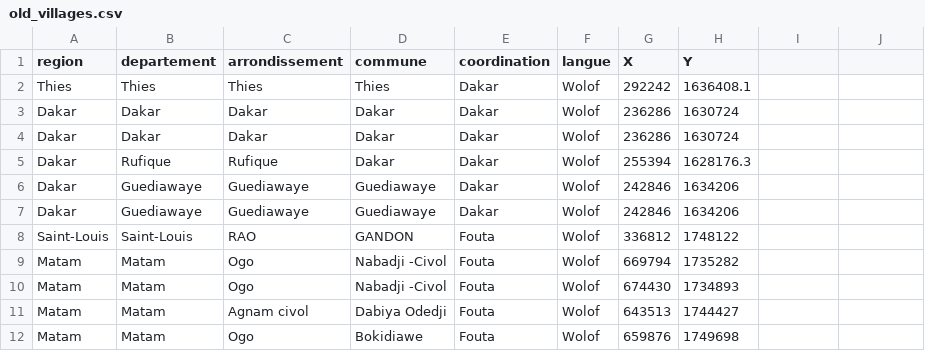
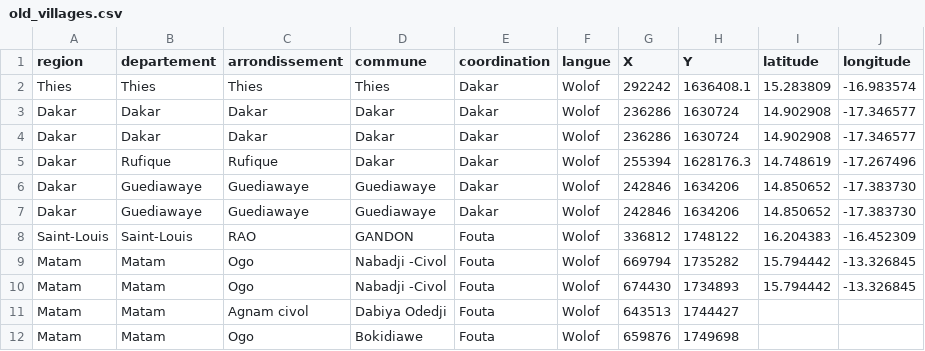
Before and after one commit to senegalouvert/senegal-villages, a CSV file: data/old_villages.csv, drawn as a sheet; only a part is shown.

Commit message:
Update old_villages.csv

```diff
--- a/data/old_villages.csv
+++ b/data/old_villages.csv
@@ -1,11 +1,11 @@
-region,departement,arrondissement,commune,coordination,langue,X,Y
-Thies,Thies,Thies,Thies,Dakar,Wolof,292242,1636408.1
-Dakar,Dakar,Dakar,Dakar,Dakar,Wolof,236286,1630724
-Dakar,Dakar,Dakar,Dakar,Dakar,Wolof,236286,1630724
-Dakar,Rufique,Rufique,Dakar,Dakar,Wolof,255394,1628176.3
-Dakar,Guediawaye,Guediawaye,Guediawaye,Dakar,Wolof,242846,1634206
-Dakar,Guediawaye,Guediawaye,Guediawaye,Dakar,Wolof,242846,1634206
-Saint-Louis,Saint-Louis,RAO,GANDON,Fouta,Wolof,336812,1748122
-Matam,Matam ,Ogo ,Nabadji -Civol ,Fouta,Wolof,669794,1735282
-Matam,Matam ,Ogo ,Nabadji -Civol ,Fouta,Wolof,674430,1734893
+region,departement,arrondissement,commune,coordination,langue,X,Y,latitude,longitude
+Thies,Thies,Thies,Thies,Dakar,Wolof,292242,1636408.1,15.283809,-16.983574
+Dakar,Dakar,Dakar,Dakar,Dakar,Wolof,236286,1630724,14.902908,-17.346577
+Dakar,Dakar,Dakar,Dakar,Dakar,Wolof,236286,1630724,14.902908,-17.346577
+Dakar,Rufique,Rufique,Dakar,Dakar,Wolof,255394,1628176.3,14.748619,-17.267496
+Dakar,Guediawaye,Guediawaye,Guediawaye,Dakar,Wolof,242846,1634206,14.850652,-17.383730
+Dakar,Guediawaye,Guediawaye,Guediawaye,Dakar,Wolof,242846,1634206,14.850652,-17.383730
+Saint-Louis,Saint-Louis,RAO,GANDON,Fouta,Wolof,336812,1748122,16.204383,-16.452309
+Matam,Matam ,Ogo ,Nabadji -Civol ,Fouta,Wolof,669794,1735282,15.794442,-13.326845
+Matam,Matam ,Ogo ,Nabadji -Civol ,Fouta,Wolof,674430,1734893,15.794442,-13.326845
 Matam,Matam ,Agnam civol,Dabiya Odedji ,Fouta,Wolof,643513,1744427
```
